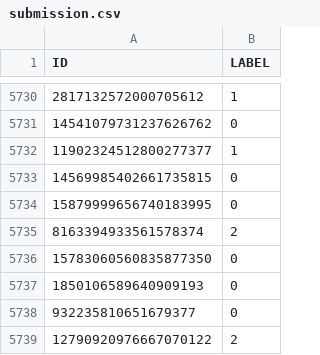
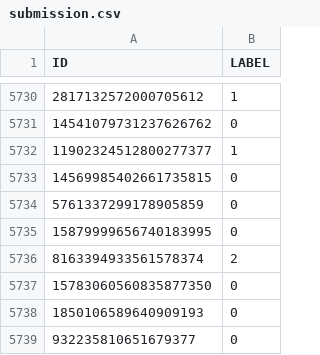
Before and after one commit to uazhlt-ms-program/grad-level-term-project-kaggle-competition-eshaanmathakari, a CSV file: data/submission/submission.csv, drawn as a sheet; only a part is shown, gaps mark what is left out; the shorter side is filled out with more unchanged rows; the diff names each change by its address in the sheet, - before the commit and + after, or states it on an @@ line.

```diff
--- a/data/submission/submission.csv
+++ b/data/submission/submission.csv
+row 5734: 5761337299178905859 | 0
```
Also changed, not shown: 1 other file.
